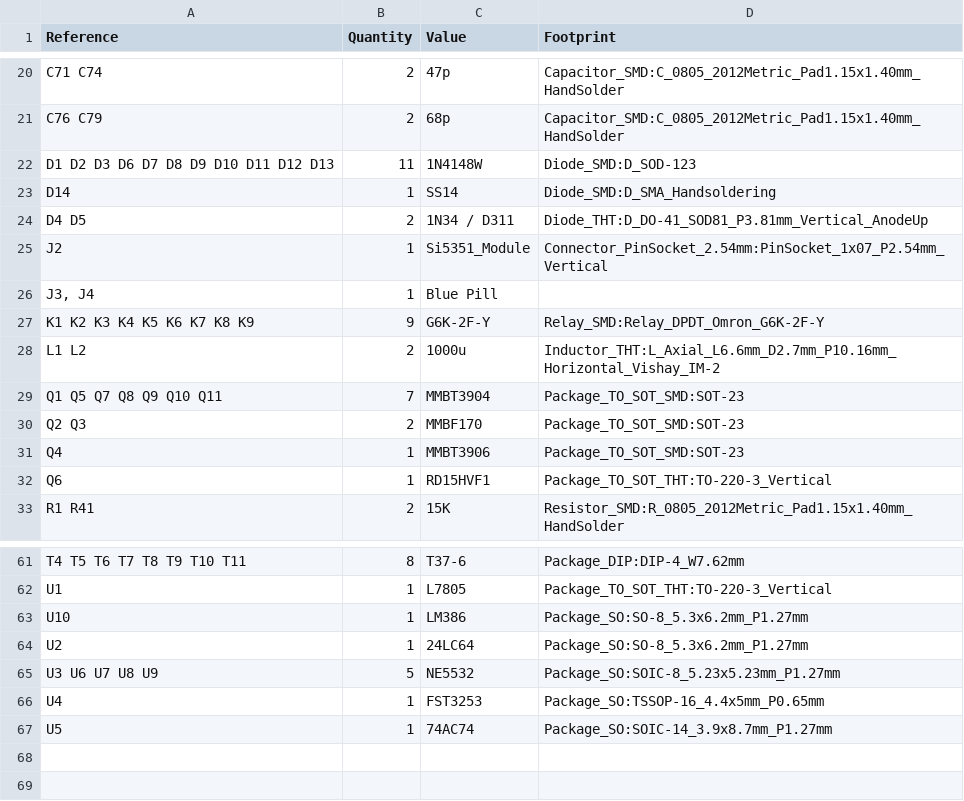
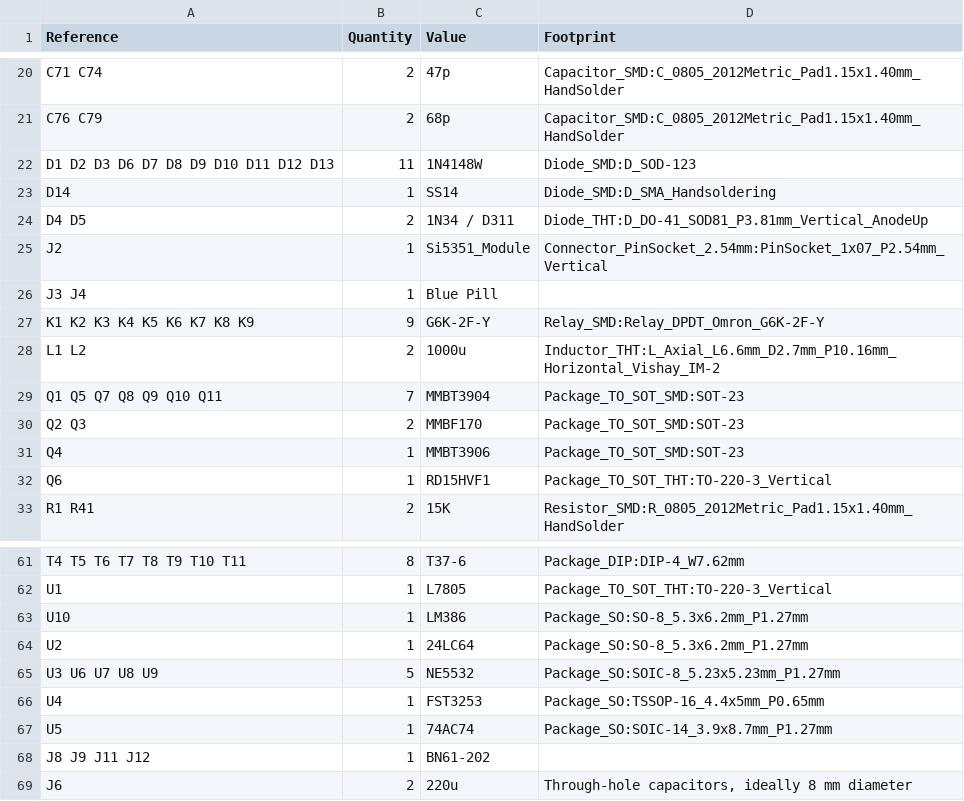
Before and after one commit to afiskon/ayn-dc, a CSV file: BOM.csv, drawn as a sheet; only a part is shown, gaps mark what is left out.

Commit message:
Add BN61-202 and 2x 220u capacitors to the BOM

```diff
--- a/BOM.csv
+++ b/BOM.csv
@@ -25,3 +25,3 @@ D4 D5 ,2,1N34 / D311,Diode_THT:D_DO-41_SOD81_P3.81mm_Vertical_AnodeUp
 J2 ,1,Si5351_Module,Connector_PinSocket_2.54mm:PinSocket_1x07_P2.54mm_Vertical
-"J3, J4",1,Blue Pill,
+J3 J4,1,Blue Pill,
 K1 K2 K3 K4 K5 K6 K7 K8 K9 ,9,G6K-2F-Y,Relay_SMD:Relay_DPDT_Omron_G6K-2F-Y
@@ -67 +67,3 @@ U4 ,1,FST3253,Package_SO:TSSOP-16_4.4x5mm_P0.65mm
 U5 ,1,74AC74,Package_SO:SOIC-14_3.9x8.7mm_P1.27mm
+J8 J9 J11 J12,1,BN61-202,
+J6,2,220u,"Through-hole capacitors, ideally 8 mm diameter"
```
